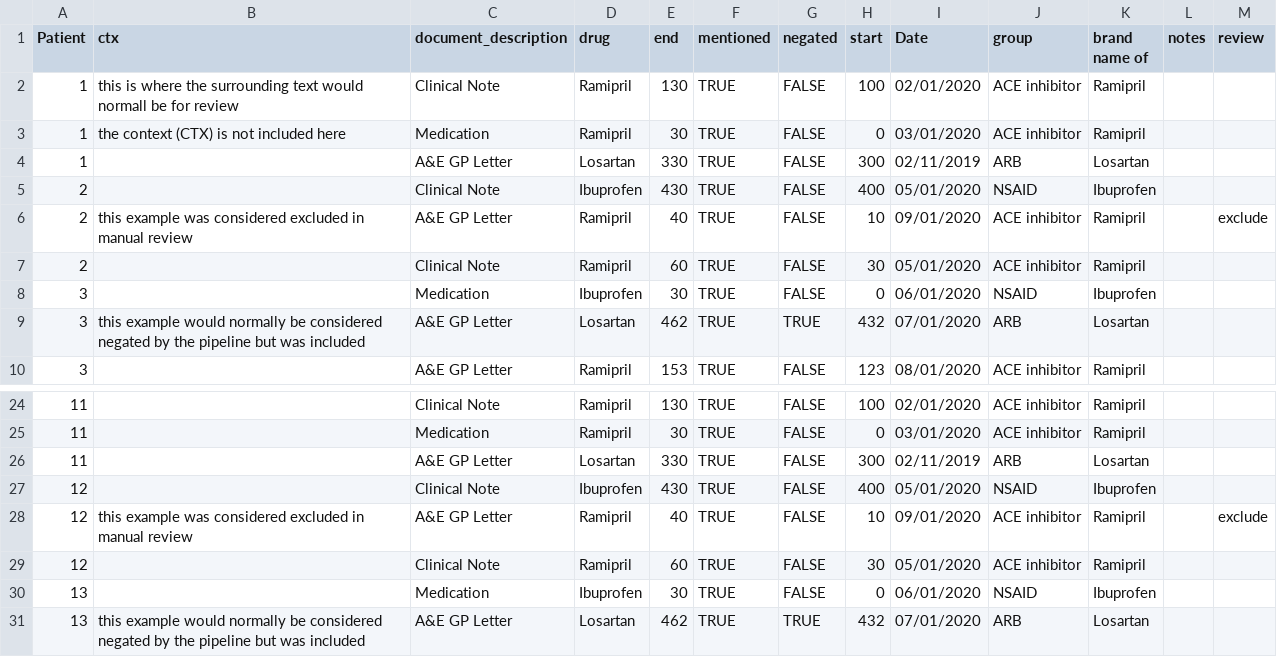
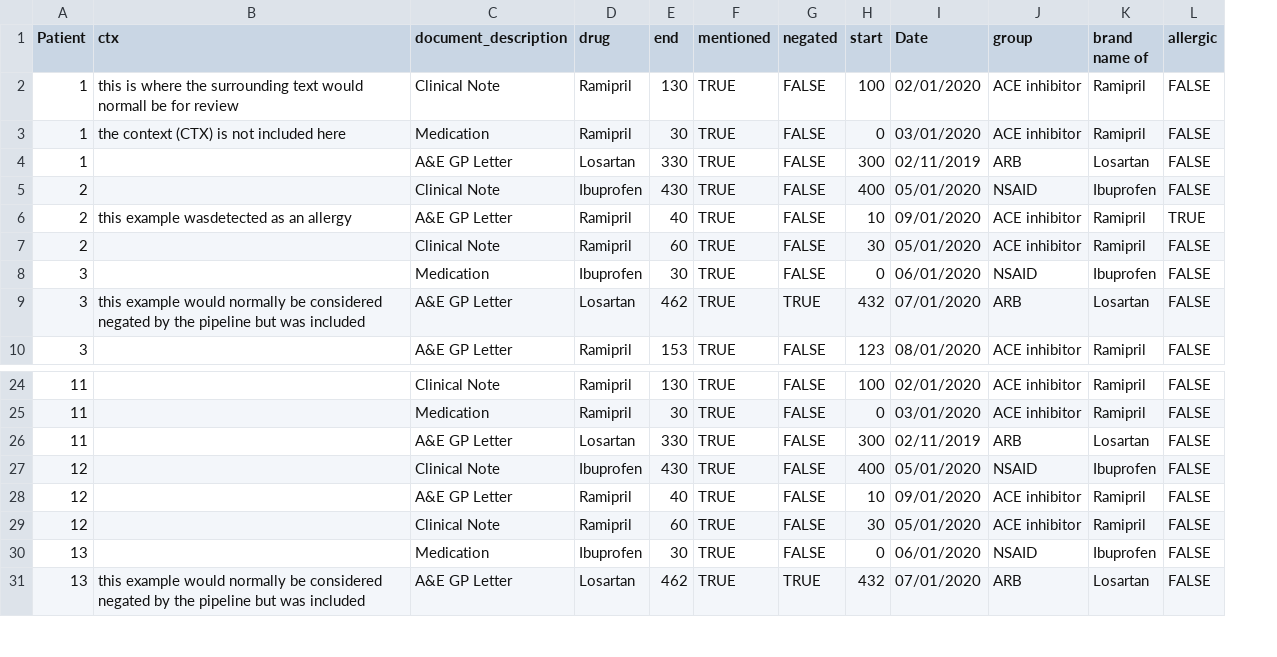
Before and after one commit to dbeanm/ACEi-covid-analysis, a CSV file: demo/medications_reviewed.csv, drawn as a sheet; only a part is shown, gaps mark what is left out; removed rows and columns are numbered as before the commit, all else as after; the diff names each change by its address in the sheet, - before the commit and + after, or states it on an @@ line.

Commit message:
add allergy

```diff
--- a/demo/medications_reviewed.csv
+++ b/demo/medications_reviewed.csv
-column L (notes), empty
-column M (review), row 6: exclude; row 28: exclude
+column L (allergic), rows 2-10: FALSE | FALSE | FALSE | FALSE | TRUE | FALSE | FALSE | FALSE | FALSE; rows 24-31: all FALSE
-B6 (ctx): this example was considered excluded in manual review
+B6 (ctx): this example wasdetected as an allergy
-B28 (ctx): this example was considered excluded in manual review
+B28 (ctx): (empty)
```
Also changed, not shown: 2 other files.
